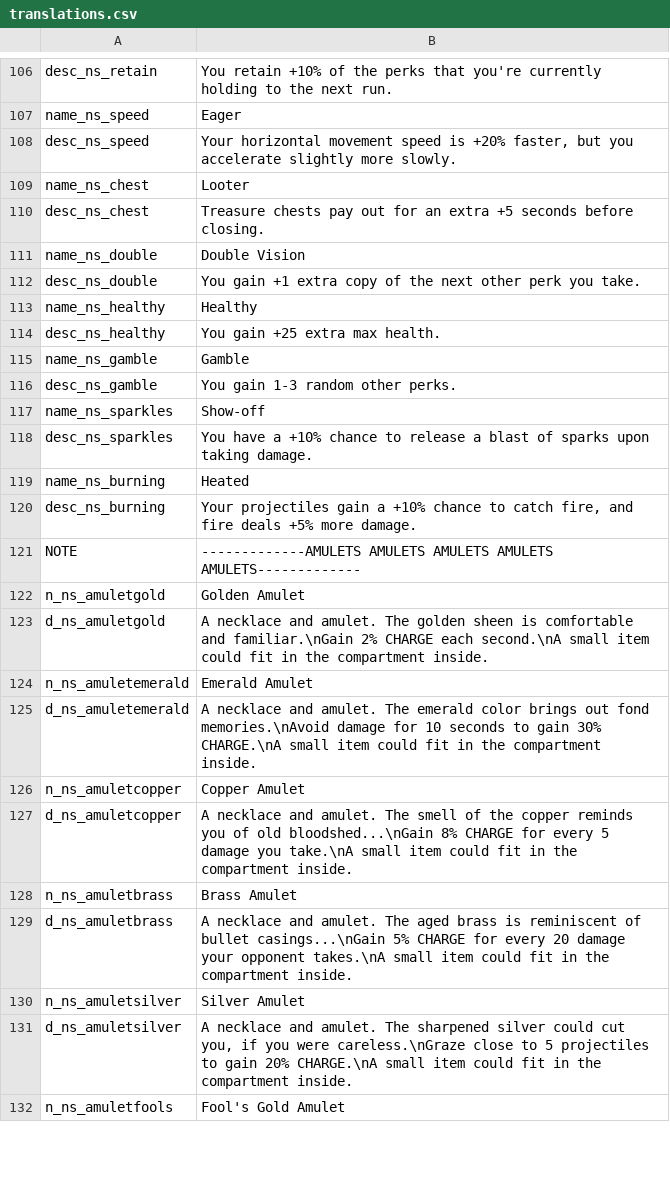
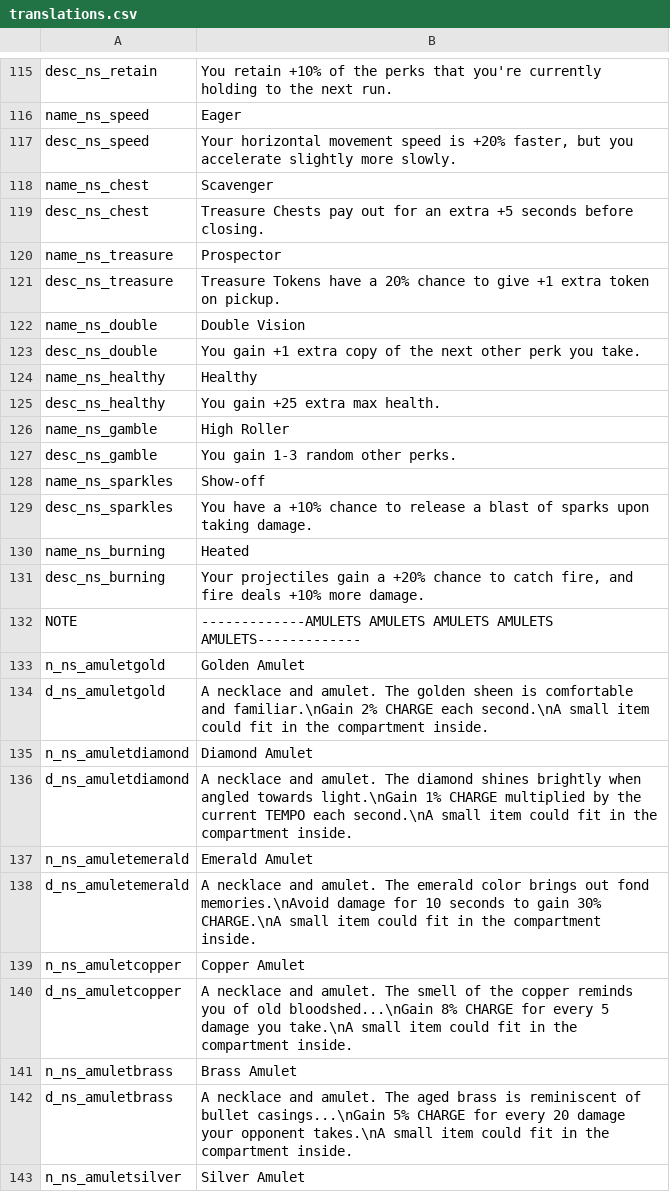
Before and after one commit to GrahamBurgers/noiting_simulator, a CSV file: translations.csv, drawn as a sheet; only a part is shown, gaps mark what is left out; the shorter side is filled out with more unchanged rows; the diff covers the shown part only.

```diff
--- a/translations.csv
+++ b/translations.csv
@@ -108,4 +117,6 @@ name_ns_speed,Eager,,,,,,,,,,,,,
 desc_ns_speed,"Your horizontal movement speed is +20% faster, but you accelerate slightly more slowly.",,,,,,,,,,,,,
-name_ns_chest,Looter,,,,,,,,,,,,,
-desc_ns_chest,Treasure chests pay out for an extra +5 seconds before closing.,,,,,,,,,,,,,
+name_ns_chest,Scavenger,,,,,,,,,,,,,
+desc_ns_chest,Treasure Chests pay out for an extra +5 seconds before closing.,,,,,,,,,,,,,
+name_ns_treasure,Prospector,,,,,,,,,,,,,
+desc_ns_treasure,Treasure Tokens have a 20% chance to give +1 extra token on pickup.,,,,,,,,,,,,,
 name_ns_double,Double Vision,,,,,,,,,,,,,
@@ -114,3 +125,3 @@ name_ns_healthy,Healthy,,,,,,,,,,,,,
 desc_ns_healthy,You gain +25 extra max health.,,,,,,,,,,,,,
-name_ns_gamble,Gamble,,,,,,,,,,,,,
+name_ns_gamble,High Roller,,,,,,,,,,,,,
 desc_ns_gamble,You gain 1-3 random other perks.,,,,,,,,,,,,,
@@ -119,3 +130,3 @@ desc_ns_sparkles,You have a +10% chance to release a blast of sparks upon taking
 name_ns_burning,Heated,,,,,,,,,,,,,
-desc_ns_burning,"Your projectiles gain a +10% chance to catch fire, and fire deals +5% more damage.",,,,,,,,,,,,,
+desc_ns_burning,"Your projectiles gain a +20% chance to catch fire, and fire deals +10% more damage.",,,,,,,,,,,,,
 NOTE,-------------AMULETS AMULETS AMULETS AMULETS AMULETS-------------,,,,,,,,,,,,,
@@ -123,2 +134,4 @@ n_ns_amuletgold,Golden Amulet,,,,,,,,,,,,,
 d_ns_amuletgold,A necklace and amulet. The golden sheen is comfortable and familiar.\nGain 2% CHARGE each second.\nA small item could fit in the compartment inside.,,,,,,,,,,,,,
+n_ns_amuletdiamond,Diamond Amulet,,,,,,,,,,,,,
+d_ns_amuletdiamond,A necklace and amulet. The diamond shines brightly when angled towards light.\nGain 1% CHARGE multiplied by the current TEMPO each second.\nA small item could fit in the compartment inside.,,,,,,,,,,,,,
 n_ns_amuletemerald,Emerald Amulet,,,,,,,,,,,,,
```
Also changed, not shown: 9 added rows and 5 edited cells elsewhere in this file, 57 other files.
